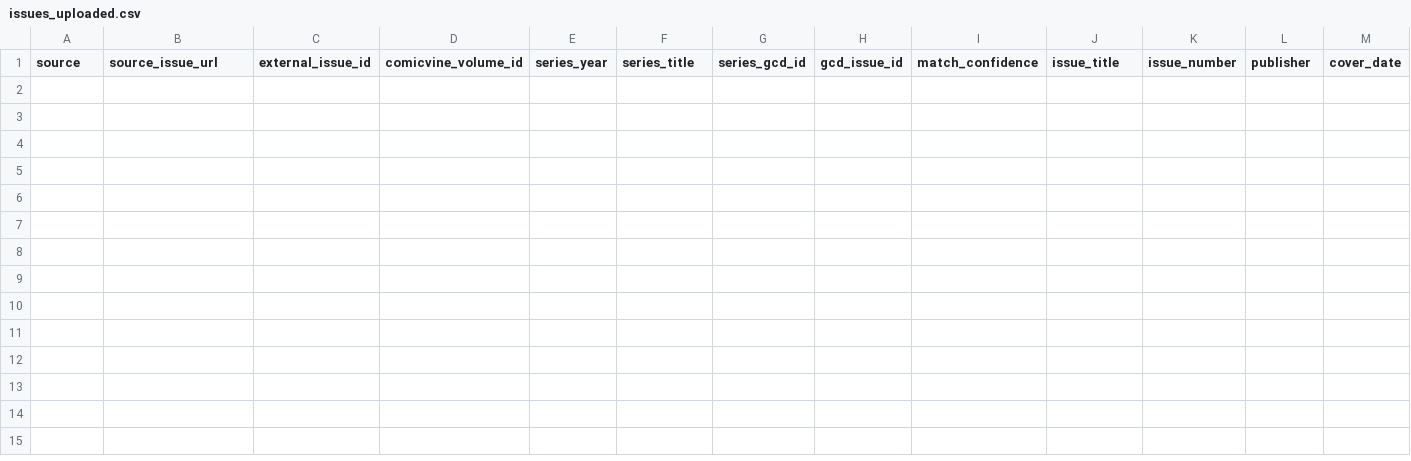
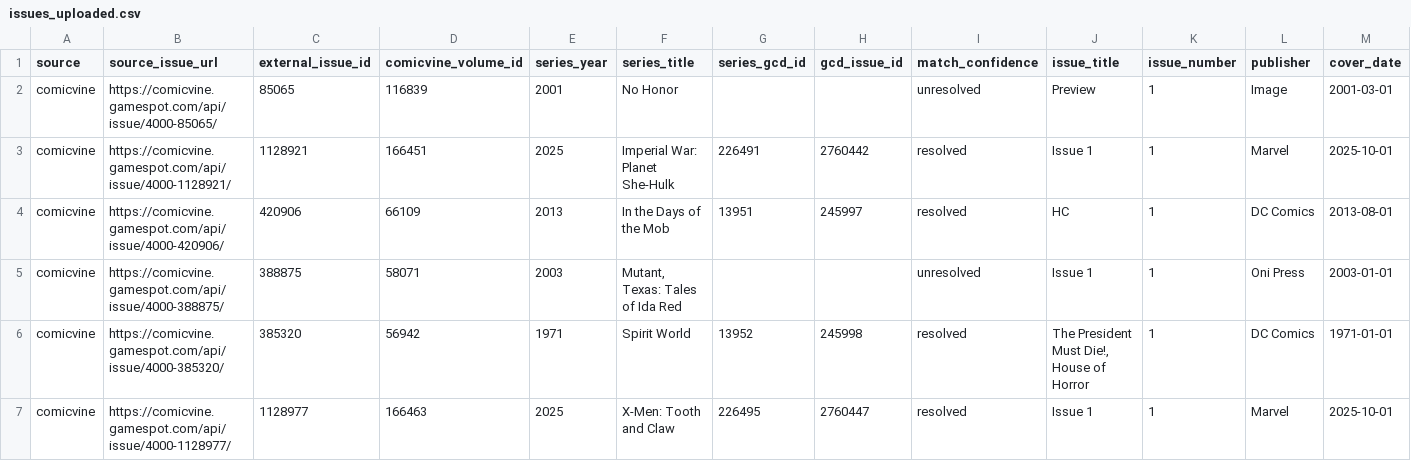
Before and after one commit to tanktoptony/comixcatalog-beta, a CSV file: comicvine_api_output/issues_uploaded.csv, drawn as a sheet; only a part is shown; rows hold the shown columns only; the diff names each change by its address in the sheet, - before the commit and + after, or states it on an @@ line.

```diff
--- a/comicvine_api_output/issues_uploaded.csv
+++ b/comicvine_api_output/issues_uploaded.csv
+row 2: comicvine | https://comicvine.gamespot.com/api/issue/4000-85065/ | 85065 | 116839 | 2001 | No Honor |  |  | unresolved | Preview | 1 | Image | 2001-03-01
+row 3: comicvine | https://comicvine.gamespot.com/api/issue/4000-1128921/ | 1128921 | 166451 | 2025 | Imperial War: Planet She-Hulk | 226491 | 2760442 | resolved | Issue 1 | 1 | Marvel | 2025-10-01
+row 4: comicvine | https://comicvine.gamespot.com/api/issue/4000-420906/ | 420906 | 66109 | 2013 | In the Days of the Mob | 13951 | 245997 | resolved | HC | 1 | DC Comics | 2013-08-01
+row 5: comicvine | https://comicvine.gamespot.com/api/issue/4000-388875/ | 388875 | 58071 | 2003 | Mutant, Texas: Tales of Ida Red |  |  | unresolved | Issue 1 | 1 | Oni Press | 2003-01-01
+row 6: comicvine | https://comicvine.gamespot.com/api/issue/4000-385320/ | 385320 | 56942 | 1971 | Spirit World | 13952 | 245998 | resolved | The President Must Die!, House of Horror | 1 | DC Comics | 1971-01-01
+row 7: comicvine | https://comicvine.gamespot.com/api/issue/4000-1128977/ | 1128977 | 166463 | 2025 | X-Men: Tooth and Claw | 226495 | 2760447 | resolved | Issue 1 | 1 | Marvel | 2025-10-01
```
Also changed, not shown: 3 other files.
